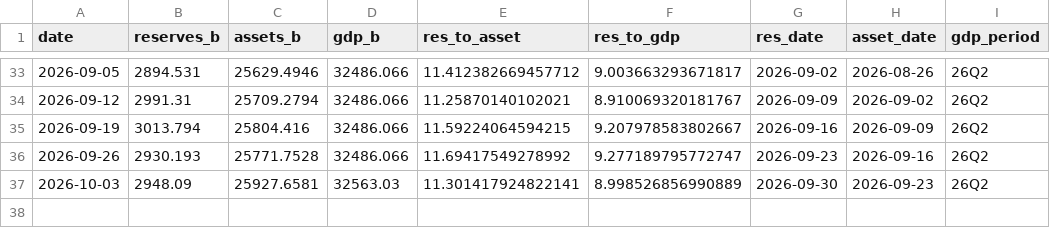
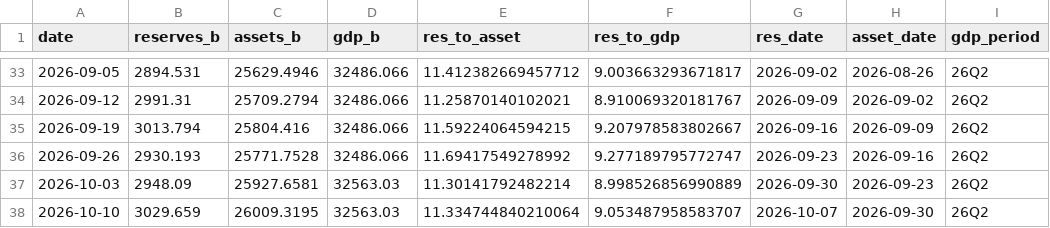
Before and after one commit to samchang-1220/us-liquidity-tracker, a CSV file: database.csv, drawn as a sheet; only a part is shown, gaps mark what is left out.

```diff
--- a/database.csv
+++ b/database.csv
@@ -36,2 +36,3 @@ date,reserves_b,assets_b,gdp_b,res_to_asset,res_to_gdp,res_date,asset_date,gdp_p
 2026-09-26,2930.193,25771.7528,32486.066,11.69417549278992,9.277189795772747,2026-09-23,2026-09-16,26Q2
-2026-10-03,2948.09,25927.6581,32563.03,11.301417924822141,8.998526856990889,2026-09-30,2026-09-23,26Q2
+2026-10-03,2948.09,25927.6581,32563.03,11.30141792482214,8.998526856990889,2026-09-30,2026-09-23,26Q2
+2026-10-10,3029.659,26009.3195,32563.03,11.334744840210064,9.053487958583707,2026-10-07,2026-09-30,26Q2
```
